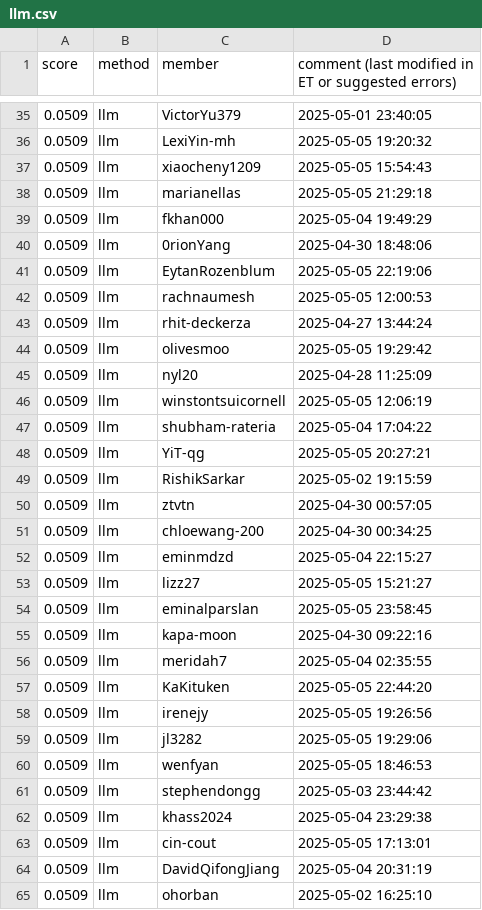
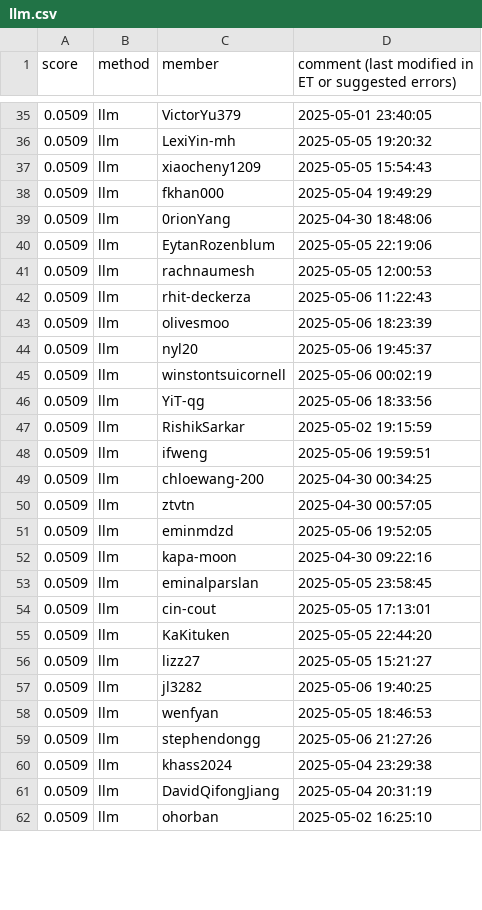
Before and after one commit to cornell-cs5740-sp25/leaderboards, a CSV file: a5/llm.csv, drawn as a sheet; only a part is shown, gaps mark what is left out; the diff covers the shown part only.

```diff
--- a/a5/llm.csv
+++ b/a5/llm.csv
@@ -37,3 +37,2 @@ score,method,member,comment (last modified in ET or suggested errors)
 0.0509,llm,xiaocheny1209,2025-05-05 15:54:43
-0.0509,llm,marianellas,2025-05-05 21:29:18
 0.0509,llm,fkhan000,2025-05-04 19:49:29
@@ -42,23 +41,21 @@ score,method,member,comment (last modified in ET or suggested errors)
 0.0509,llm,rachnaumesh,2025-05-05 12:00:53
-0.0509,llm,rhit-deckerza,2025-04-27 13:44:24
-0.0509,llm,olivesmoo,2025-05-05 19:29:42
-0.0509,llm,nyl20,2025-04-28 11:25:09
-0.0509,llm,winstontsuicornell,2025-05-05 12:06:19
-0.0509,llm,shubham-rateria,2025-05-04 17:04:22
-0.0509,llm,YiT-qg,2025-05-05 20:27:21
+0.0509,llm,rhit-deckerza,2025-05-06 11:22:43
+0.0509,llm,olivesmoo,2025-05-06 18:23:39
+0.0509,llm,nyl20,2025-05-06 19:45:37
+0.0509,llm,winstontsuicornell,2025-05-06 00:02:19
+0.0509,llm,YiT-qg,2025-05-06 18:33:56
 0.0509,llm,RishikSarkar,2025-05-02 19:15:59
+0.0509,llm,ifweng,2025-05-06 19:59:51
+0.0509,llm,chloewang-200,2025-04-30 00:34:25
 0.0509,llm,ztvtn,2025-04-30 00:57:05
-0.0509,llm,chloewang-200,2025-04-30 00:34:25
-0.0509,llm,eminmdzd,2025-05-04 22:15:27
+0.0509,llm,eminmdzd,2025-05-06 19:52:05
+0.0509,llm,kapa-moon,2025-04-30 09:22:16
+0.0509,llm,eminalparslan,2025-05-05 23:58:45
+0.0509,llm,cin-cout,2025-05-05 17:13:01
+0.0509,llm,KaKituken,2025-05-05 22:44:20
 0.0509,llm,lizz27,2025-05-05 15:21:27
-0.0509,llm,eminalparslan,2025-05-05 23:58:45
-0.0509,llm,kapa-moon,2025-04-30 09:22:16
-0.0509,llm,meridah7,2025-05-04 02:35:55
-0.0509,llm,KaKituken,2025-05-05 22:44:20
-0.0509,llm,irenejy,2025-05-05 19:26:56
-0.0509,llm,jl3282,2025-05-05 19:29:06
+0.0509,llm,jl3282,2025-05-06 19:40:25
 0.0509,llm,wenfyan,2025-05-05 18:46:53
-0.0509,llm,stephendongg,2025-05-03 23:44:42
+0.0509,llm,stephendongg,2025-05-06 21:27:26
 0.0509,llm,khass2024,2025-05-04 23:29:38
-0.0509,llm,cin-cout,2025-05-05 17:13:01
 0.0509,llm,DavidQifongJiang,2025-05-04 20:31:19
```
Also changed, not shown: 8 added rows, 4 removed rows, 5 moved rows and 18 edited cells elsewhere in this file.
